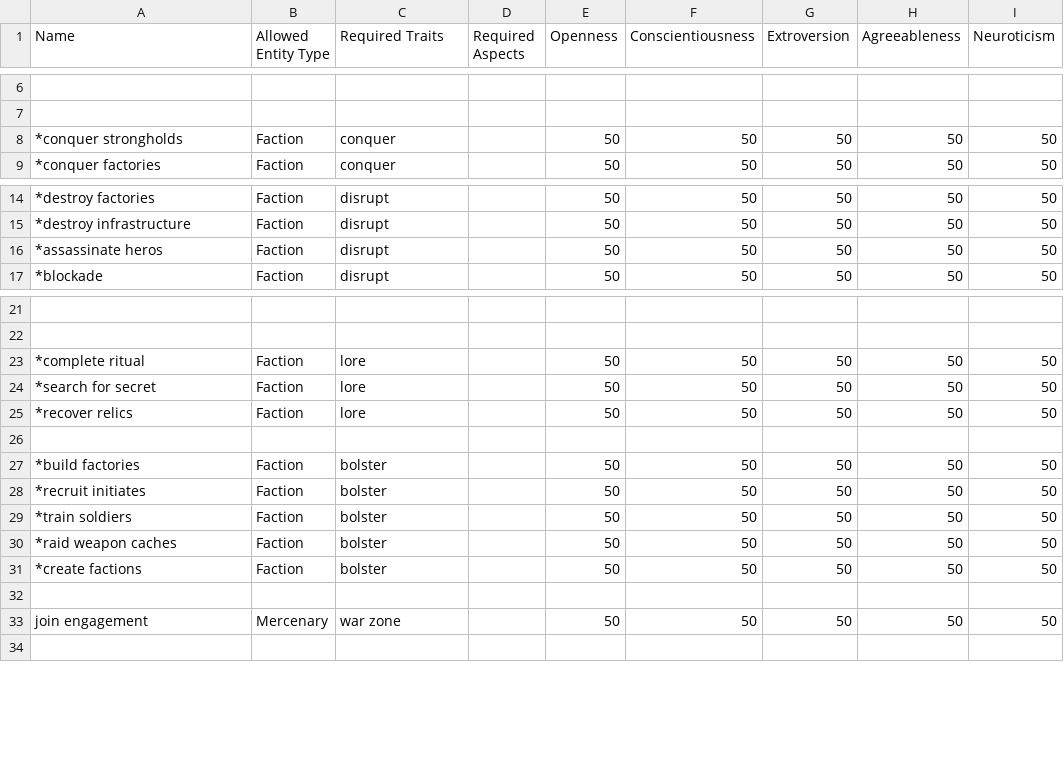
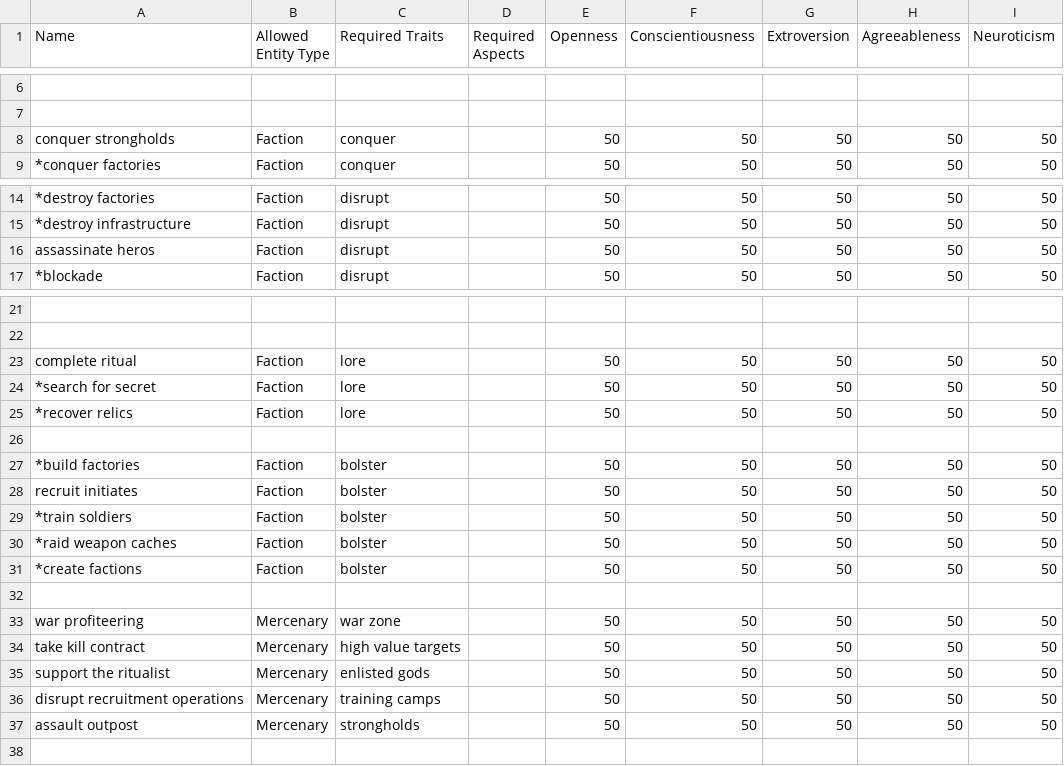
Before and after one commit to FluentZap/warclub, a CSV file: OrderEvents.csv, drawn as a sheet; only a part is shown, gaps mark what is left out; the diff names each change by its address in the sheet, - before the commit and + after, or states it on an @@ line.

```diff
--- a/OrderEvents.csv
+++ b/OrderEvents.csv
-A8 (Name): *conquer strongholds
+A8 (Name): conquer strongholds
-A16 (Name): *assassinate heros
+A16 (Name): assassinate heros
-A23 (Name): *complete ritual
+A23 (Name): complete ritual
-A28 (Name): *recruit initiates
+A28 (Name): recruit initiates
-A33 (Name): join engagement
+A33 (Name): war profiteering
+row 34: take kill contract | Mercenary | high value targets |  | 50 | 50 | 50 | 50 | 50
+row 35: support the ritualist | Mercenary | enlisted gods |  | 50 | 50 | 50 | 50 | 50
+row 36: disrupt recruitment operations | Mercenary | training camps |  | 50 | 50 | 50 | 50 | 50
+row 37: assault outpost | Mercenary | strongholds |  | 50 | 50 | 50 | 50 | 50
```
Also changed, not shown: Traits.csv, 12 other files.
